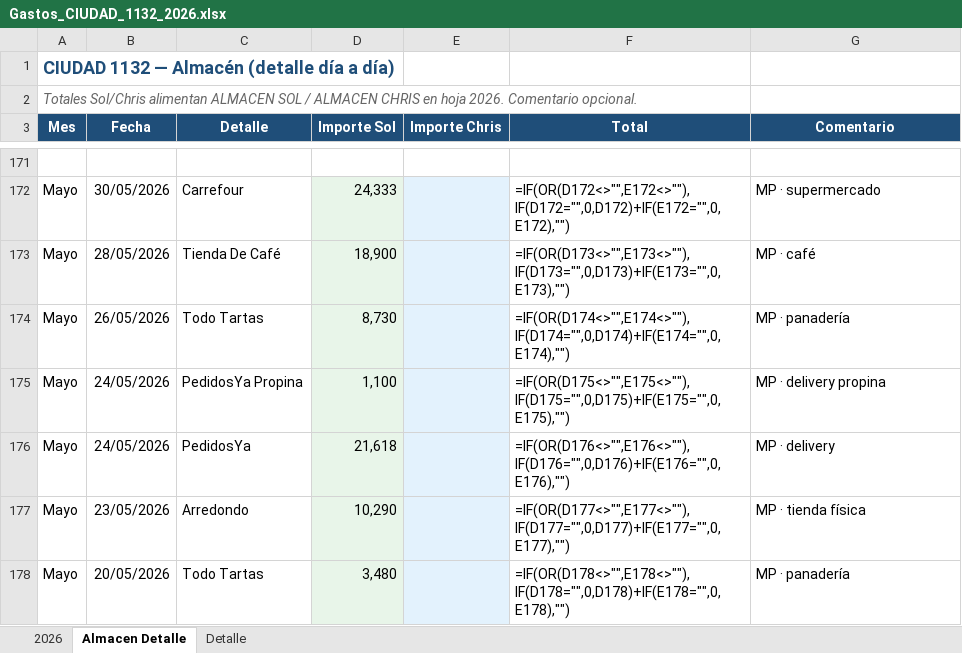
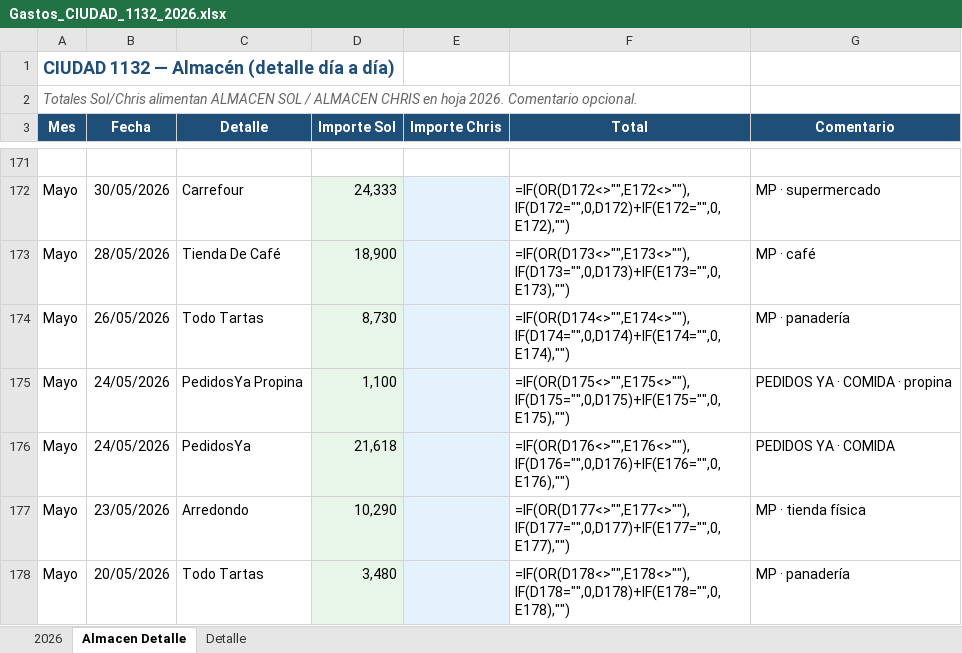
Before and after one commit to solzito148/budget, an Excel workbook: CIUDAD/Gastos_CIUDAD_1132_2026.xlsx, sheet Almacen Detalle, drawn as a sheet; only a part is shown, gaps mark what is left out; values as stored, in another font and other column widths than the file's, no borders; formulas without a stored value are shown as written; the diff covers the shown part only; the diff names each change by its address in the sheet, - before the commit and + after, or states it on an @@ line.

```diff
--- a/CIUDAD/Gastos_CIUDAD_1132_2026.xlsx (sheet Almacen Detalle)
+++ b/CIUDAD/Gastos_CIUDAD_1132_2026.xlsx (sheet Almacen Detalle)
-G175 (Comentario): MP · delivery propina
+G175 (Comentario): PEDIDOS YA · COMIDA · propina
-G176 (Comentario): MP · delivery
+G176 (Comentario): PEDIDOS YA · COMIDA
```
Also changed, not shown: 24 edited cells elsewhere in this sheet, 2 other files.
